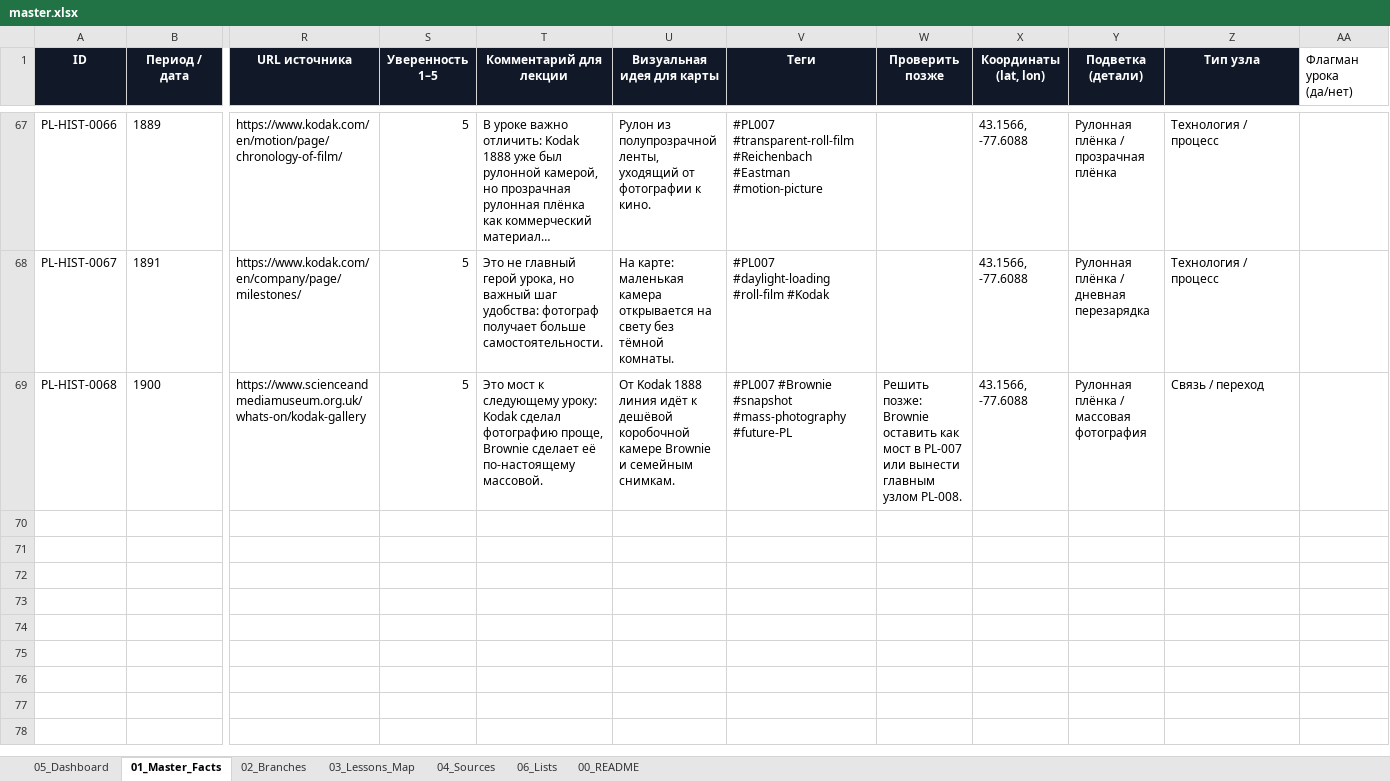
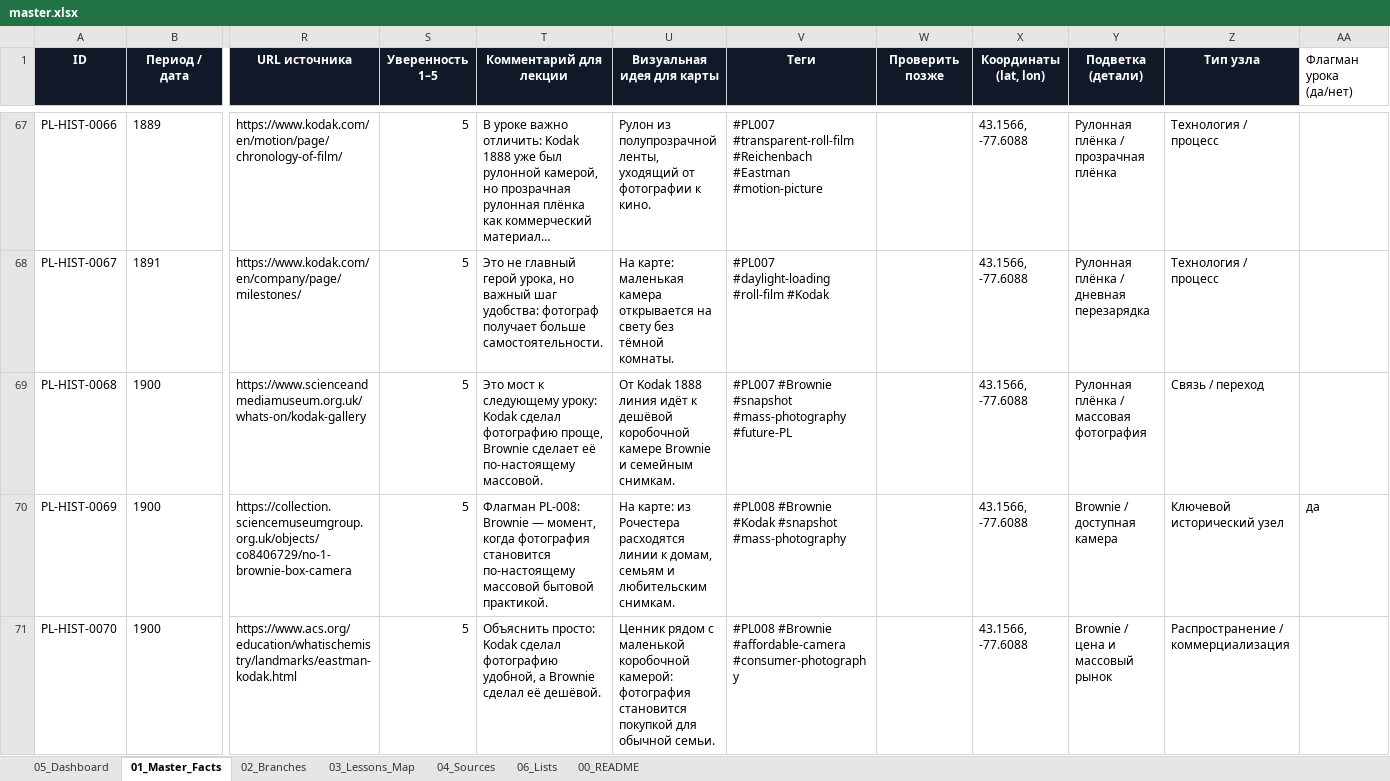
Before and after one commit to 1sahslava-dev/photolab-map, an Excel workbook: data/master.xlsx, sheet 01_Master_Facts, drawn as a sheet; only a part is shown, gaps mark what is left out; long unchanged cells end in …; values as stored, in another font and other column widths than the file's, no borders; conditional formats and table styles not drawn; rows hold the shown columns only; the diff covers the shown part only; the diff names each change by its address in the sheet, - before the commit and + after, or states it on an @@ line.

Commit message:
Add PL-008 (Kodak Brownie) and extend course to 100 lessons
Journey Mode was hard-capped to PL-001–007 in convert.py, causing PL-008
to be dropped from the route with a false warning. The script now
recognizes any PL-XXX up to 100 and only checks/includes lessons that
actually exist among flagship nodes, so unwritten future lessons stay
silent. Editorial headline/short-title dictionaries fall back to the
lesson's "Главная тема" from master.xlsx when no hand-written entry
exists yet, so new lessons don't require touching component code.

master.xlsx: +10 nodes (PL-HIST-0069..0078) for PL-008, one flagship,
sources verified to exist.

```diff
--- a/data/master.xlsx (sheet 01_Master_Facts)
+++ b/data/master.xlsx (sheet 01_Master_Facts)
-W69 (Проверить позже): Решить позже: Brownie оставить как мост в PL-007 или вынести главным узлом PL-008.
+W69 (Проверить позже): (empty)
+row 70: PL-HIST-0069 | 1900 | https://collection.sciencemuseumgroup.org.uk/objects/co8406729/no-1-brownie-box-camera | 5 | Флагман PL-008: Brownie — момент, когда фотография становится по-настоящему массовой бытовой практикой. | На карте: из Рочестера расходятся линии к домам, семьям и любительским снимкам. | #PL008 #Brownie #Kodak #snapshot #mass-photography |  | 43.1566, -77.6088 | Brownie / доступная камера | Ключевой исторический узел | да
+row 71: PL-HIST-0070 | 1900 | https://www.acs.org/education/whatischemistry/landmarks/eastman-kodak.html | 5 | Объяснить просто: Kodak сделал фотографию удобной, а Brownie сделал её дешёвой. | Ценник рядом с маленькой коробочной камерой: фотография становится покупкой для обычной семьи. | #PL008 #Brownie #affordable-camera #consumer-photography |  | 43.1566, -77.6088 | Brownie / цена и массовый рынок | Распространение / коммерциализация
```
Also changed, not shown: 8 added rows elsewhere in this sheet, sheet 05_Dashboard, sheet 04_Sources, sheet 06_Lists, sheet 03_Lessons_Map, sheet 00_README, sheet 02_Branches, charts or pictures, 6 other files.
